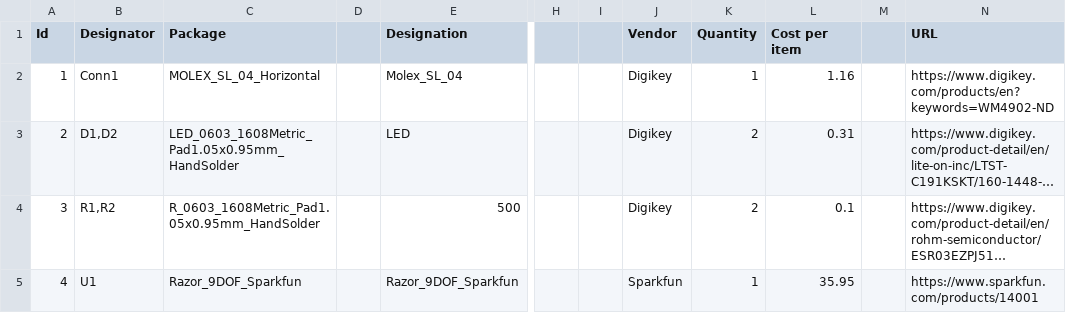
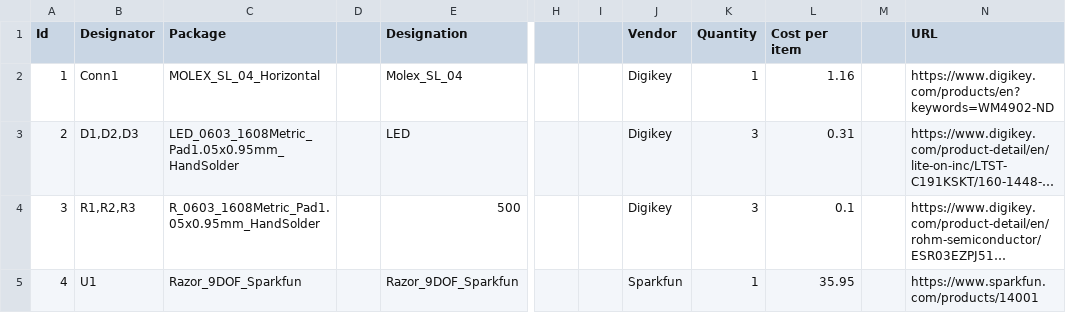
Before and after one commit to MissouriMRDT/IMUBreakout_Hardware, a CSV file: Documentation/IMUBreakout_Hardware.csv, drawn as a sheet; only a part is shown, gaps mark what is left out; long unchanged cells end in …; the diff names each change by its address in the sheet, - before the commit and + after, or states it on an @@ line.

Commit message:
BOM updated

```diff
--- a/Documentation/IMUBreakout_Hardware.csv
+++ b/Documentation/IMUBreakout_Hardware.csv
-B3 (Designator): D1,D2
+B3 (Designator): D1,D2,D3
-K3:K4 (Quantity): 2
+K3:K4 (Quantity): 3
-B4 (Designator): R1,R2
+B4 (Designator): R1,R2,R3
```
